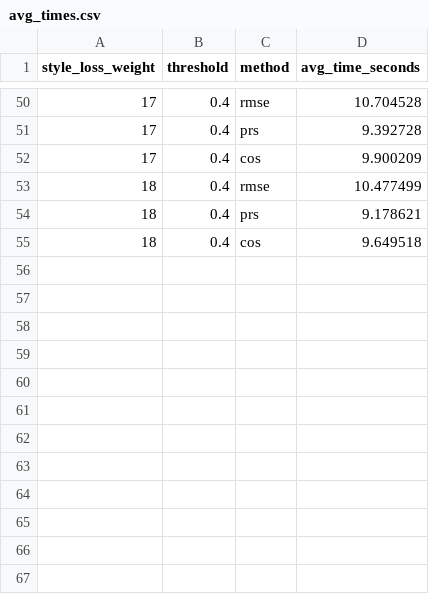
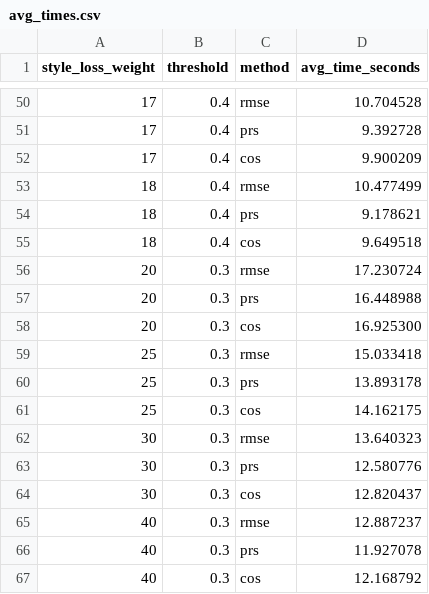
Before and after one commit to Antonello03/GramStyleAnalysis, a CSV file: val/out/avg_times.csv, drawn as a sheet; only a part is shown, gaps mark what is left out.

```diff
--- a/val/out/avg_times.csv
+++ b/val/out/avg_times.csv
@@ -55 +55,13 @@ style_loss_weight,threshold,method,avg_time_seconds
 18,0.4,cos,9.649518
+20,0.3,rmse,17.230724
+20,0.3,prs,16.448988
+20,0.3,cos,16.925300
+25,0.3,rmse,15.033418
+25,0.3,prs,13.893178
+25,0.3,cos,14.162175
+30,0.3,rmse,13.640323
+30,0.3,prs,12.580776
+30,0.3,cos,12.820437
+40,0.3,rmse,12.887237
+40,0.3,prs,11.927078
+40,0.3,cos,12.168792
```
Also changed, not shown: 4 other files.
